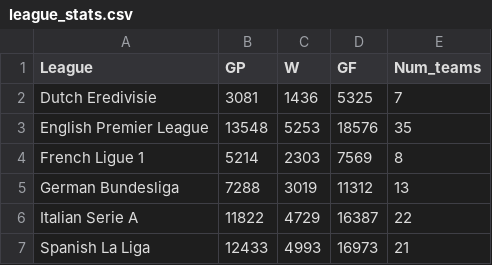
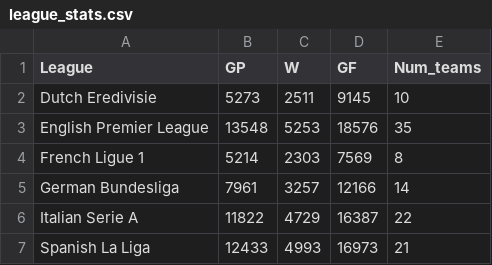
Before and after one commit to guyelov/Visualization_Project, a CSV file: league_stats.csv, drawn as a sheet.

```diff
--- a/league_stats.csv
+++ b/league_stats.csv
@@ -1,6 +1,6 @@
 League,GP,W,GF,Num_teams
-Dutch Eredivisie,3081,1436,5325,7
+Dutch Eredivisie,5273,2511,9145,10
 English Premier League,13548,5253,18576,35
 French Ligue 1,5214,2303,7569,8
-German Bundesliga,7288,3019,11312,13
+German Bundesliga,7961,3257,12166,14
 Italian Serie A,11822,4729,16387,22
```
Also changed, not shown: all_tables.csv.
